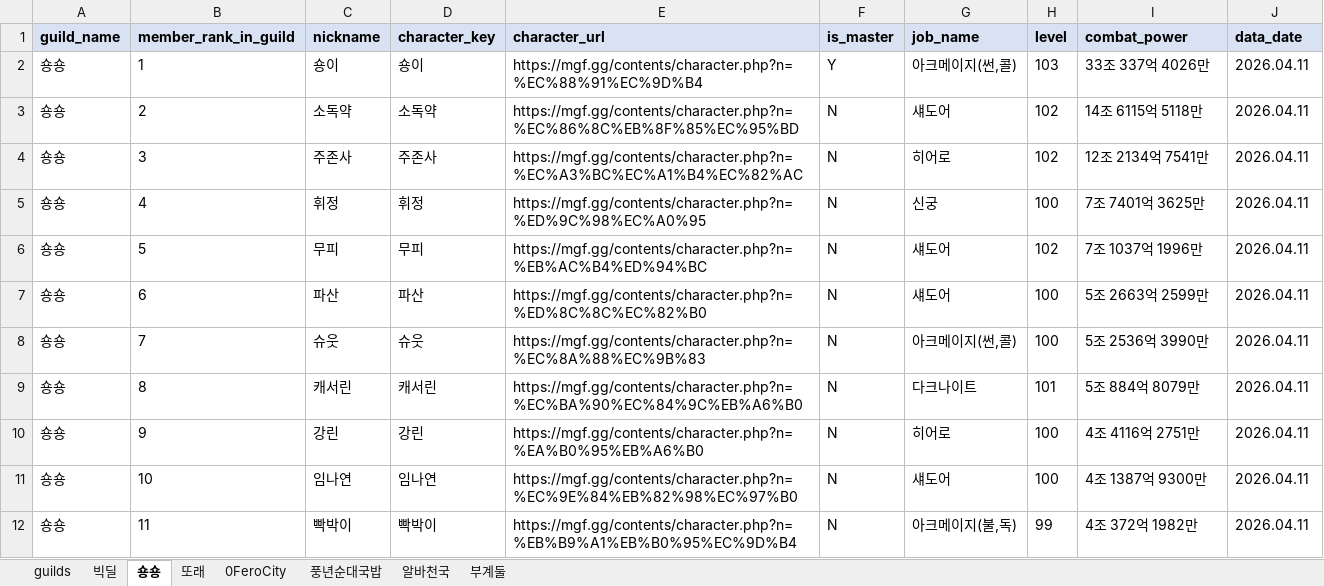
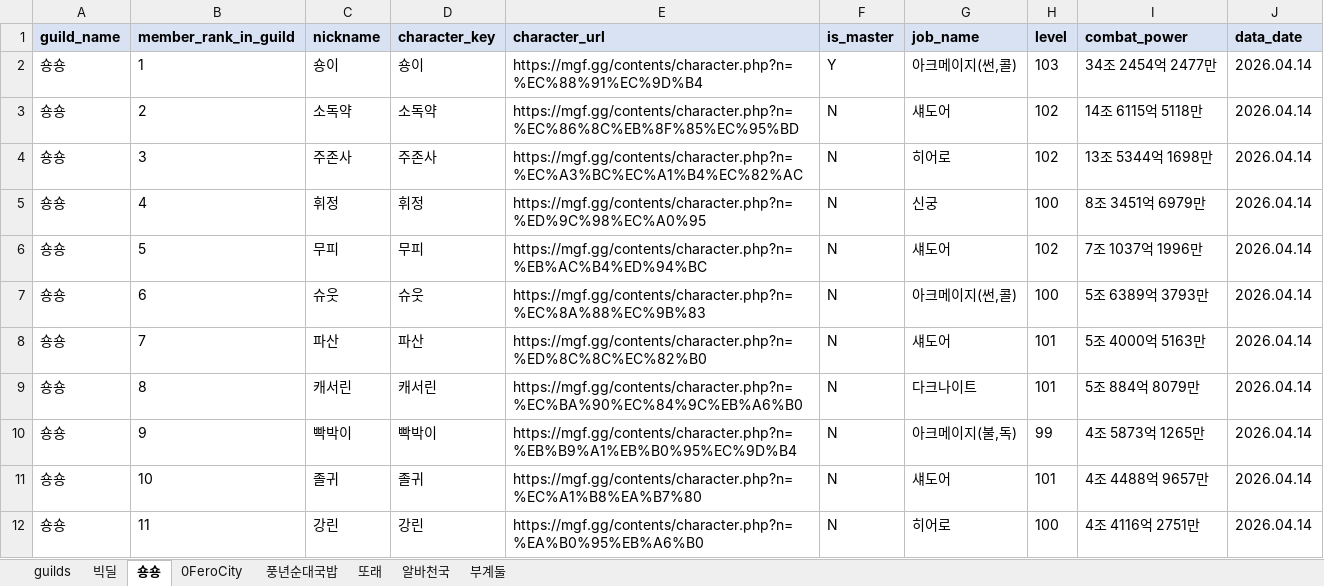
Before and after one commit to pogas/mgf_guild_match, an Excel workbook: reports/빅딜/빅딜_training_mgf_report.xlsx, sheet 숑숑, drawn as a sheet; only a part is shown; values as stored, in another font and other column widths than the file's, no borders; the diff covers the shown part only; the diff names each change by its address in the sheet, - before the commit and + after, or states it on an @@ line.

```diff
--- a/reports/빅딜/빅딜_training_mgf_report.xlsx (sheet 숑숑)
+++ b/reports/빅딜/빅딜_training_mgf_report.xlsx (sheet 숑숑)
@@ sheet tab order changed: guilds | 빅딜 | 숑숑 | 0FeroCity | 풍년순대국밥 | 또래 | 알바천국 | 부계둘 @@
-I2 (combat_power): 33조 337억 4026만
+I2 (combat_power): 34조 2454억 2477만
-J2:J12 (data_date): 2026.04.11
+J2:J12 (data_date): 2026.04.14
-I4 (combat_power): 12조 2134억 7541만
+I4 (combat_power): 13조 5344억 1698만
-I5 (combat_power): 7조 7401억 3625만
+I5 (combat_power): 8조 3451억 6979만
-C7 (nickname): 파산
+C7 (nickname): 슈웃
-D7 (character_key): 파산
+D7 (character_key): 슈웃
-E7 (character_url): https://mgf.gg/contents/character.php?n=%ED%8C%8C%EC%82%B0
+E7 (character_url): https://mgf.gg/contents/character.php?n=%EC%8A%88%EC%9B%83
-G7 (job_name): 섀도어
+G7 (job_name): 아크메이지(썬,콜)
-I7 (combat_power): 5조 2663억 2599만
+I7 (combat_power): 5조 6389억 3793만
-C8 (nickname): 슈웃
+C8 (nickname): 파산
-D8 (character_key): 슈웃
+D8 (character_key): 파산
-E8 (character_url): https://mgf.gg/contents/character.php?n=%EC%8A%88%EC%9B%83
+E8 (character_url): https://mgf.gg/contents/character.php?n=%ED%8C%8C%EC%82%B0
-G8 (job_name): 아크메이지(썬,콜)
+G8 (job_name): 섀도어
-H8 (level): 100
+H8 (level): 101
-I8 (combat_power): 5조 2536억 3990만
+I8 (combat_power): 5조 4000억 5163만
-C10 (nickname): 강린
+C10 (nickname): 빡박이
-D10 (character_key): 강린
+D10 (character_key): 빡박이
-E10 (character_url): https://mgf.gg/contents/character.php?n=%EA%B0%95%EB%A6%B0
+E10 (character_url): https://mgf.gg/contents/character.php?n=%EB%B9%A1%EB%B0%95%EC%9D%B4
-G10 (job_name): 히어로
+G10 (job_name): 아크메이지(불,독)
-H10 (level): 100
+H10 (level): 99
-I10 (combat_power): 4조 4116억 2751만
+I10 (combat_power): 4조 5873억 1265만
-C11 (nickname): 임나연
+C11 (nickname): 졸귀
-D11 (character_key): 임나연
+D11 (character_key): 졸귀
-E11 (character_url): https://mgf.gg/contents/character.php?n=%EC%9E%84%EB%82%98%EC%97%B0
+E11 (character_url): https://mgf.gg/contents/character.php?n=%EC%A1%B8%EA%B7%80
-H11 (level): 100
+H11 (level): 101
-I11 (combat_power): 4조 1387억 9300만
+I11 (combat_power): 4조 4488억 9657만
-C12 (nickname): 빡박이
+C12 (nickname): 강린
-D12 (character_key): 빡박이
+D12 (character_key): 강린
-E12 (character_url): https://mgf.gg/contents/character.php?n=%EB%B9%A1%EB%B0%95%EC%9D%B4
+E12 (character_url): https://mgf.gg/contents/character.php?n=%EA%B0%95%EB%A6%B0
-G12 (job_name): 아크메이지(불,독)
+G12 (job_name): 히어로
-H12 (level): 99
+H12 (level): 100
-I12 (combat_power): 4조 372억 1982만
+I12 (combat_power): 4조 4116억 2751만
```
Also changed, not shown: 68 edited cells elsewhere in this sheet, sheet 또래, sheet 풍년순대국밥, sheet 0FeroCity, sheet 빅딜, sheet 부계둘, sheet 알바천국, 1 more sheet, reports/빅딜/빅딜_league_mgf_report.xlsx, reports/셀린느/셀린느_league_mgf_report.xlsx, 12 other files.
